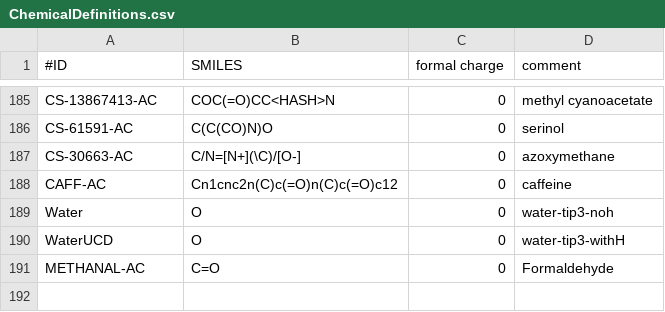
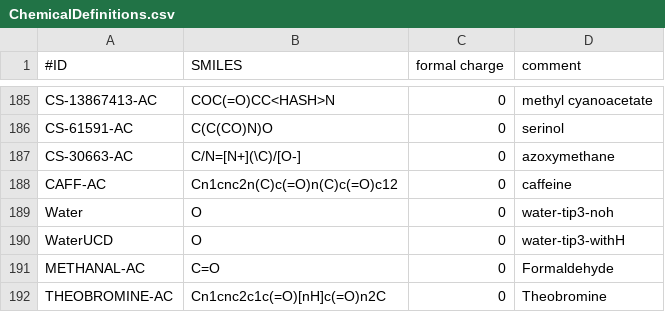
Before and after one commit to ijrouse/PMFPredictor-Toolkit, a CSV file: Structures/ChemicalDefinitions.csv, drawn as a sheet; only a part is shown, gaps mark what is left out; the diff names each change by its address in the sheet, - before the commit and + after, or states it on an @@ line.

```diff
--- a/Structures/ChemicalDefinitions.csv
+++ b/Structures/ChemicalDefinitions.csv
+row 192: THEOBROMINE-AC | Cn1cnc2c1c(=O)[nH]c(=O)n2C | 0 | Theobromine
```
Also changed, not shown: Structures/SurfaceDefinitions.csv, 7 other files.
